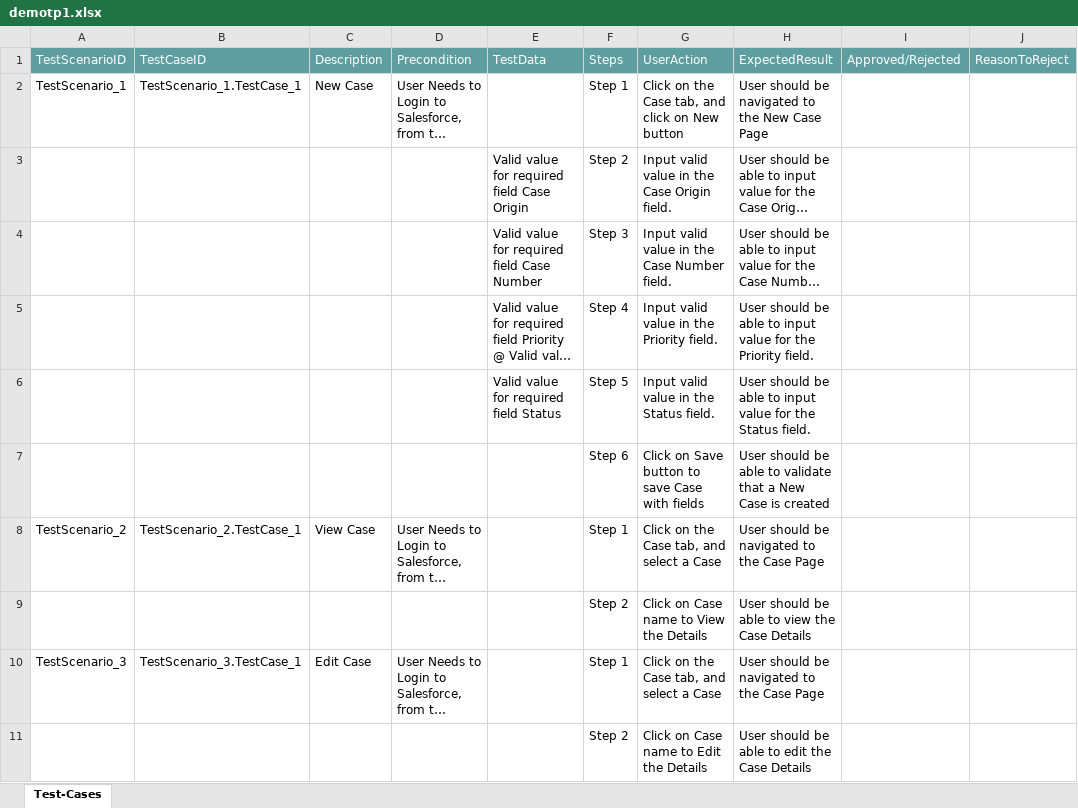
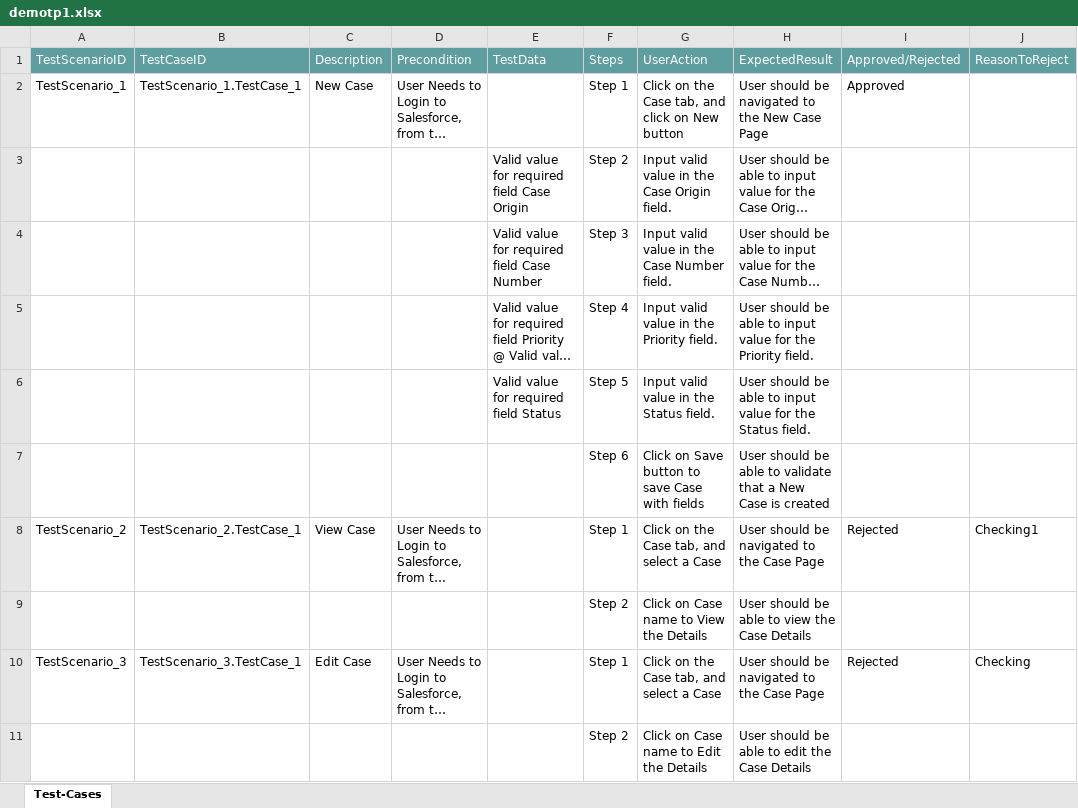
Before and after one commit to ShaikMohamedIrfan/Test1, an Excel workbook: demotp1.xlsx, sheet Test-Cases, drawn as a sheet; long unchanged cells end in …; values as stored, in another font and other column widths than the file's, no borders; table styles not drawn; the diff names each change by its address in the sheet, - before the commit and + after, or states it on an @@ line.

Commit message:
Add files via upload

```diff
--- a/demotp1.xlsx (sheet Test-Cases)
+++ b/demotp1.xlsx (sheet Test-Cases)
-I2 (Approved/Rejected): (empty)
+I2 (Approved/Rejected): Approved
-I8 (Approved/Rejected): (empty)
+I8 (Approved/Rejected): Rejected
-J8 (ReasonToReject): (empty)
+J8 (ReasonToReject): Checking1
-I10 (Approved/Rejected): (empty)
+I10 (Approved/Rejected): Rejected
-J10 (ReasonToReject): (empty)
+J10 (ReasonToReject): Checking
```
